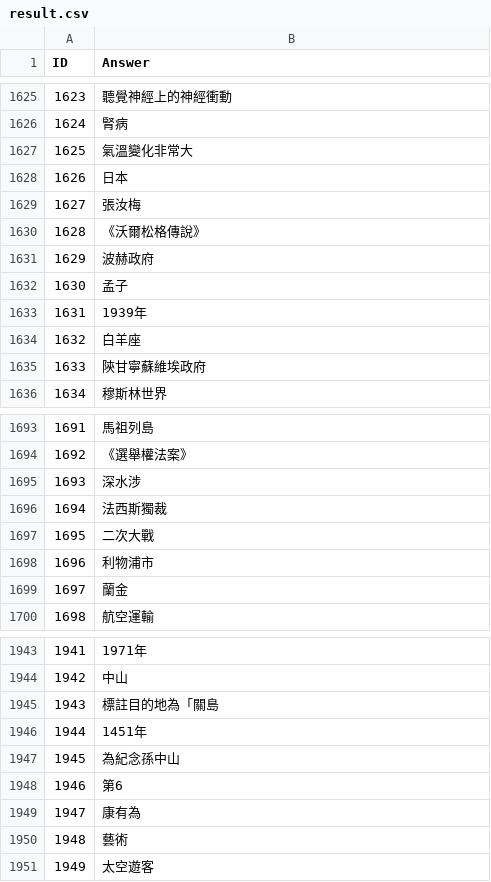
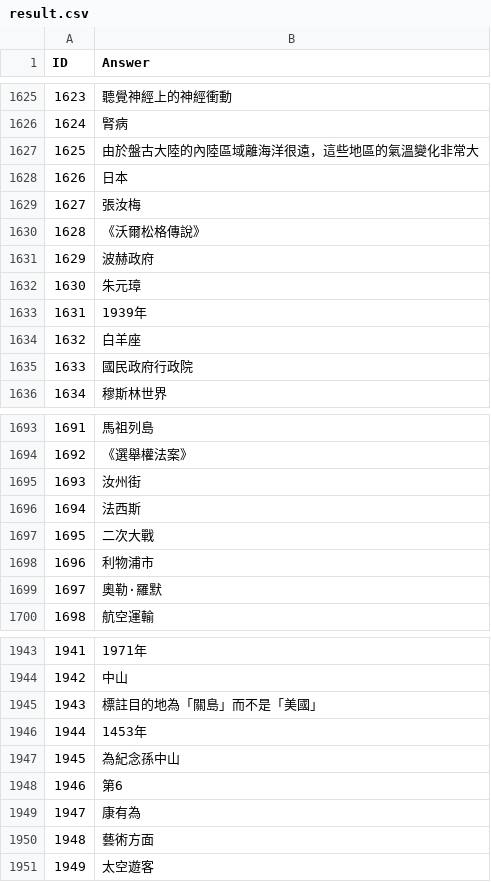
Before and after one commit to IHo-Chiu/NTU-Machine-Learning-2023-Spring, a CSV file: HW7/result.csv, drawn as a sheet; only a part is shown, gaps mark what is left out; the diff covers the shown part only.

```diff
--- a/HW7/result.csv
+++ b/HW7/result.csv
@@ -1626,3 +1626,3 @@
 1624,腎病
-1625,氣溫變化非常大
+1625,由於盤古大陸的內陸區域離海洋很遠，這些地區的氣溫變化非常大
 1626,日本
@@ -1631,6 +1631,6 @@
 1629,波赫政府
-1630,孟子
+1630,朱元璋
 1631,1939年
 1632,白羊座
-1633,陝甘寧蘇維埃政府
+1633,國民政府行政院
 1634,穆斯林世界
@@ -1694,7 +1694,7 @@
 1692,《選舉權法案》
-1693,深水涉
-1694,法西斯獨裁
+1693,汝州街
+1694,法西斯
 1695,二次大戰
 1696,利物浦市
-1697,蘭金
+1697,奧勒·羅默
 1698,航空運輸
@@ -1944,4 +1944,4 @@
 1942,中山
-1943,標註目的地為「關島
-1944,1451年
+1943,標註目的地為「關島」而不是「美國」
+1944,1453年
 1945,為紀念孫中山
@@ -1949,3 +1949,3 @@
 1947,康有為
-1948,藝術
+1948,藝術方面
 1949,太空遊客
```
Also changed, not shown: 100 edited cells elsewhere in this file.
